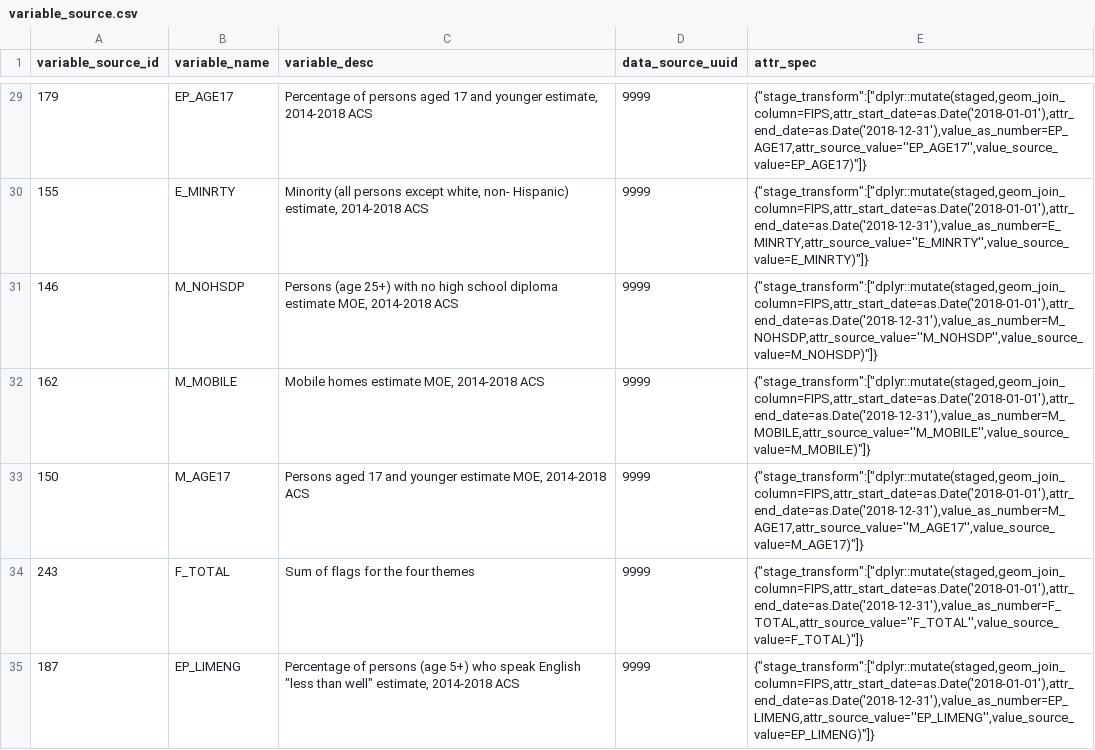
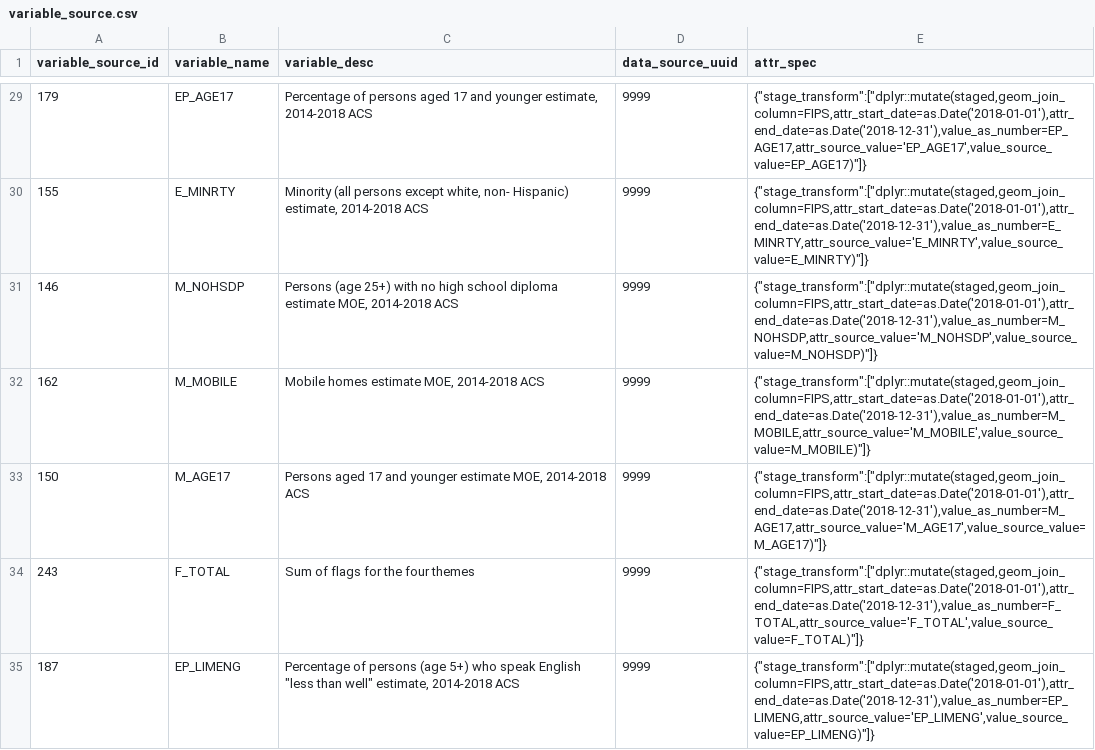
Before and after one commit to OHDSI/GIS, a CSV file: inst/csv/variable_source.csv, drawn as a sheet; only a part is shown, gaps mark what is left out; the diff covers the shown part only.

```diff
--- a/inst/csv/variable_source.csv
+++ b/inst/csv/variable_source.csv
@@ -29,7 +29,7 @@
-179,EP_AGE17,"Percentage of persons aged 17 and younger estimate, 2014-2018 ACS",9999,"{""stage_transform"":[""dplyr::mutate(staged,geom_join_column=FIPS,attr_start_date=as.Date('2018-01-01'),attr_end_date=as.Date('2018-12-31'),value_as_number=EP_AGE17,attr_source_value=''EP_AGE17'',value_source_value=EP_AGE17)""]}"
-155,E_MINRTY,"Minority (all persons except white, non- Hispanic) estimate, 2014-2018 ACS",9999,"{""stage_transform"":[""dplyr::mutate(staged,geom_join_column=FIPS,attr_start_date=as.Date('2018-01-01'),attr_end_date=as.Date('2018-12-31'),value_as_number=E_MINRTY,attr_source_value=''E_MINRTY'',value_source_value=E_MINRTY)""]}"
-146,M_NOHSDP,"Persons (age 25+) with no high school diploma estimate MOE, 2014-2018 ACS",9999,"{""stage_transform"":[""dplyr::mutate(staged,geom_join_column=FIPS,attr_start_date=as.Date('2018-01-01'),attr_end_date=as.Date('2018-12-31'),value_as_number=M_NOHSDP,attr_source_value=''M_NOHSDP'',value_source_value=M_NOHSDP)""]}"
-162,M_MOBILE,"Mobile homes estimate MOE, 2014-2018 ACS",9999,"{""stage_transform"":[""dplyr::mutate(staged,geom_join_column=FIPS,attr_start_date=as.Date('2018-01-01'),attr_end_date=as.Date('2018-12-31'),value_as_number=M_MOBILE,attr_source_value=''M_MOBILE'',value_source_value=M_MOBILE)""]}"
-150,M_AGE17,"Persons aged 17 and younger estimate MOE, 2014-2018 ACS",9999,"{""stage_transform"":[""dplyr::mutate(staged,geom_join_column=FIPS,attr_start_date=as.Date('2018-01-01'),attr_end_date=as.Date('2018-12-31'),value_as_number=M_AGE17,attr_source_value=''M_AGE17'',value_source_value=M_AGE17)""]}"
-243,F_TOTAL,Sum of flags for the four themes,9999,"{""stage_transform"":[""dplyr::mutate(staged,geom_join_column=FIPS,attr_start_date=as.Date('2018-01-01'),attr_end_date=as.Date('2018-12-31'),value_as_number=F_TOTAL,attr_source_value=''F_TOTAL'',value_source_value=F_TOTAL)""]}"
-187,EP_LIMENG,"Percentage of persons (age 5+) who speak English ""less than well"" estimate, 2014-2018 ACS",9999,"{""stage_transform"":[""dplyr::mutate(staged,geom_join_column=FIPS,attr_start_date=as.Date('2018-01-01'),attr_end_date=as.Date('2018-12-31'),value_as_number=EP_LIMENG,attr_source_value=''EP_LIMENG'',value_source_value=EP_LIMENG)""]}"
+179,EP_AGE17,"Percentage of persons aged 17 and younger estimate, 2014-2018 ACS",9999,"{""stage_transform"":[""dplyr::mutate(staged,geom_join_column=FIPS,attr_start_date=as.Date('2018-01-01'),attr_end_date=as.Date('2018-12-31'),value_as_number=EP_AGE17,attr_source_value='EP_AGE17',value_source_value=EP_AGE17)""]}"
+155,E_MINRTY,"Minority (all persons except white, non- Hispanic) estimate, 2014-2018 ACS",9999,"{""stage_transform"":[""dplyr::mutate(staged,geom_join_column=FIPS,attr_start_date=as.Date('2018-01-01'),attr_end_date=as.Date('2018-12-31'),value_as_number=E_MINRTY,attr_source_value='E_MINRTY',value_source_value=E_MINRTY)""]}"
+146,M_NOHSDP,"Persons (age 25+) with no high school diploma estimate MOE, 2014-2018 ACS",9999,"{""stage_transform"":[""dplyr::mutate(staged,geom_join_column=FIPS,attr_start_date=as.Date('2018-01-01'),attr_end_date=as.Date('2018-12-31'),value_as_number=M_NOHSDP,attr_source_value='M_NOHSDP',value_source_value=M_NOHSDP)""]}"
+162,M_MOBILE,"Mobile homes estimate MOE, 2014-2018 ACS",9999,"{""stage_transform"":[""dplyr::mutate(staged,geom_join_column=FIPS,attr_start_date=as.Date('2018-01-01'),attr_end_date=as.Date('2018-12-31'),value_as_number=M_MOBILE,attr_source_value='M_MOBILE',value_source_value=M_MOBILE)""]}"
+150,M_AGE17,"Persons aged 17 and younger estimate MOE, 2014-2018 ACS",9999,"{""stage_transform"":[""dplyr::mutate(staged,geom_join_column=FIPS,attr_start_date=as.Date('2018-01-01'),attr_end_date=as.Date('2018-12-31'),value_as_number=M_AGE17,attr_source_value='M_AGE17',value_source_value=M_AGE17)""]}"
+243,F_TOTAL,Sum of flags for the four themes,9999,"{""stage_transform"":[""dplyr::mutate(staged,geom_join_column=FIPS,attr_start_date=as.Date('2018-01-01'),attr_end_date=as.Date('2018-12-31'),value_as_number=F_TOTAL,attr_source_value='F_TOTAL',value_source_value=F_TOTAL)""]}"
+187,EP_LIMENG,"Percentage of persons (age 5+) who speak English ""less than well"" estimate, 2014-2018 ACS",9999,"{""stage_transform"":[""dplyr::mutate(staged,geom_join_column=FIPS,attr_start_date=as.Date('2018-01-01'),attr_end_date=as.Date('2018-12-31'),value_as_number=EP_LIMENG,attr_source_value='EP_LIMENG',value_source_value=EP_LIMENG)""]}"
```
Also changed, not shown: 110 edited cells elsewhere in this file, inst/csv/data_source.csv, 3 other files.
